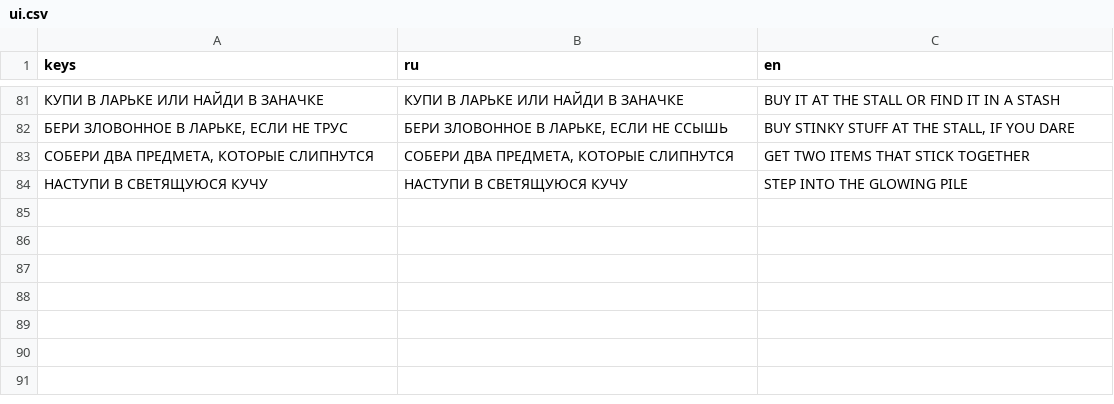
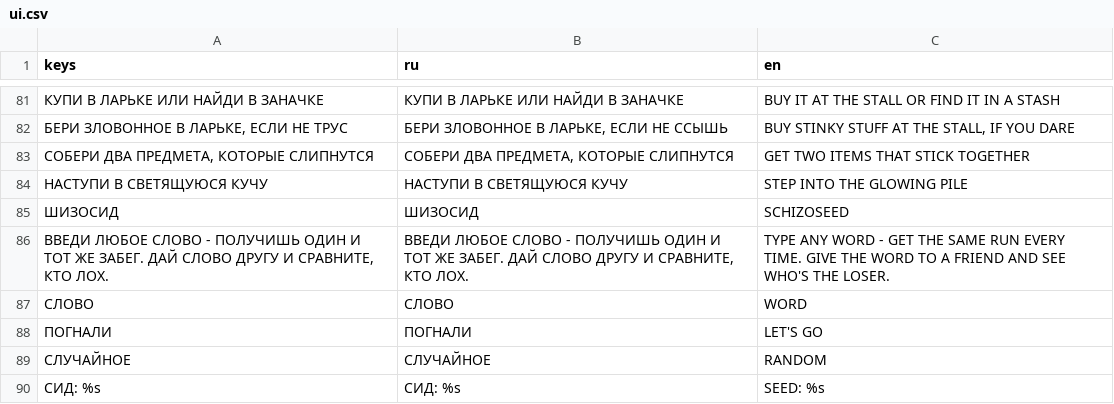
Before and after one commit to Gepackstuck/Stinky_Dumpster_Survivors, a CSV file: translations/ui.csv, drawn as a sheet; only a part is shown, gaps mark what is left out; the diff names each change by its address in the sheet, - before the commit and + after, or states it on an @@ line.

```diff
--- a/translations/ui.csv
+++ b/translations/ui.csv
+row 85: ШИЗОСИД | ШИЗОСИД | SCHIZOSEED
+row 86: ВВЕДИ ЛЮБОЕ СЛОВО - ПОЛУЧИШЬ ОДИН И ТОТ ЖЕ ЗАБЕГ. ДАЙ СЛОВО ДРУГУ И СРАВНИТЕ, КТО ЛОХ. | ВВЕДИ ЛЮБОЕ СЛОВО - ПОЛУЧИШЬ ОДИН И ТОТ ЖЕ ЗАБЕГ. ДАЙ СЛОВО ДРУГУ И СРАВНИТЕ, КТО ЛОХ. | TYPE ANY WORD - GET THE SAME RUN EVERY TIME. GIVE THE WORD TO A FRIEND AND SEE WHO'S THE LOSER.
+row 87: СЛОВО | СЛОВО | WORD
+row 88: ПОГНАЛИ | ПОГНАЛИ | LET'S GO
+row 89: СЛУЧАЙНОЕ | СЛУЧАЙНОЕ | RANDOM
+row 90: СИД: %s | СИД: %s | SEED: %s
```
Also changed, not shown: 11 other files.
